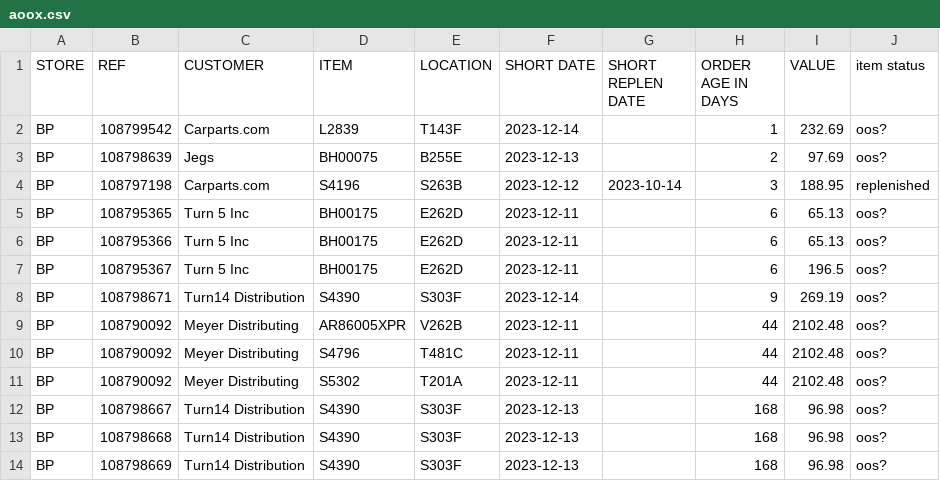
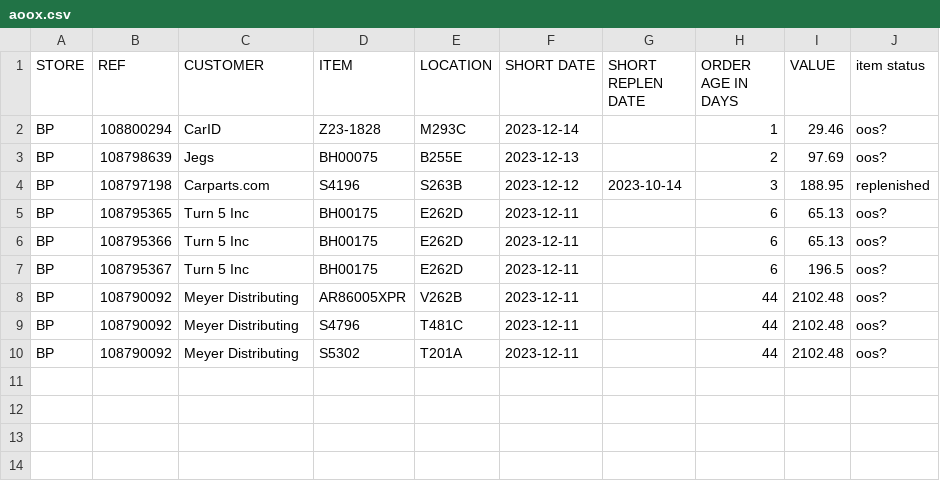
Before and after one commit to MisterAwo/data, a CSV file: aoox.csv, drawn as a sheet.

```diff
--- a/aoox.csv
+++ b/aoox.csv
@@ -1,3 +1,3 @@
 STORE,REF,CUSTOMER,ITEM,LOCATION,SHORT DATE,SHORT REPLEN DATE,ORDER AGE IN DAYS,VALUE,item status
-BP,108799542,Carparts.com,L2839                           ,T143F                           ,2023-12-14,,1,232.69,oos?
+BP,108800294,CarID,Z23-1828                        ,M293C                           ,2023-12-14,,1,29.46,oos?
 BP,108798639,Jegs,BH00075                         ,B255E                           ,2023-12-13,,2,97.69,oos?
@@ -7,3 +7,2 @@ BP,108795366,Turn 5 Inc,BH00175                         ,E262D
 BP,108795367,Turn 5 Inc,BH00175                         ,E262D                           ,2023-12-11,,6,196.5,oos?
-BP,108798671,Turn14 Distribution,S4390                           ,S303F                           ,2023-12-14,,9,269.19,oos?
 BP,108790092,Meyer Distributing,AR86005XPR                      ,V262B                           ,2023-12-11,,44,2102.48,oos?
@@ -11,4 +10 @@ BP,108790092,Meyer Distributing,S4796                           ,T481C
 BP,108790092,Meyer Distributing,S5302                           ,T201A                           ,2023-12-11,,44,2102.48,oos?
-BP,108798667,Turn14 Distribution,S4390                           ,S303F                           ,2023-12-13,,168,96.98,oos?
-BP,108798668,Turn14 Distribution,S4390                           ,S303F                           ,2023-12-13,,168,96.98,oos?
-BP,108798669,Turn14 Distribution,S4390                           ,S303F                           ,2023-12-13,,168,96.98,oos?
```
Also changed, not shown: 1 other file.
